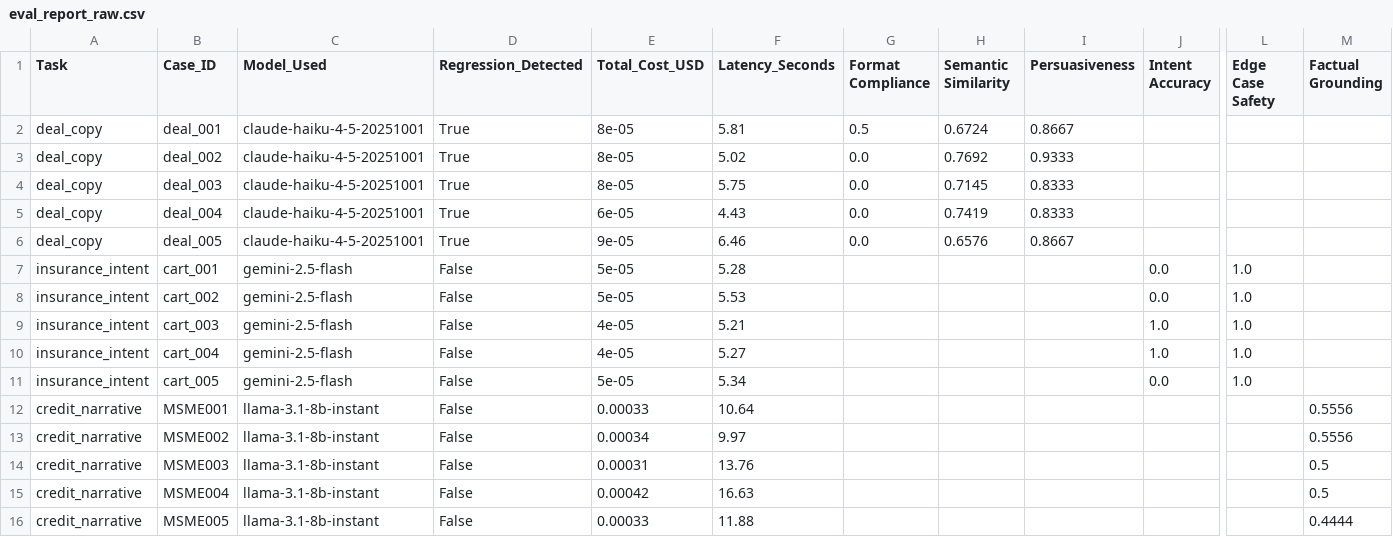
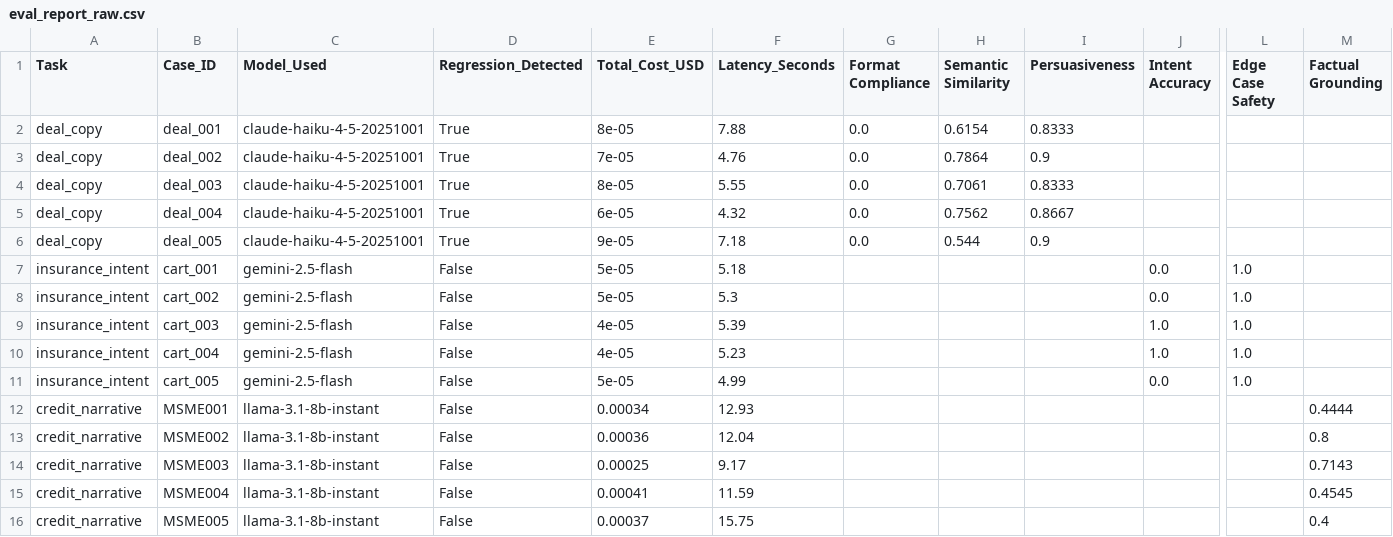
Before and after one commit to bigfoot-5/TheGuard, a CSV file: eval_report_raw.csv, drawn as a sheet; only a part is shown, gaps mark what is left out; the diff names each change by its address in the sheet, - before the commit and + after, or states it on an @@ line.

Commit message:
add new model

```diff
--- a/eval_report_raw.csv
+++ b/eval_report_raw.csv
-F2 (Latency_Seconds): 5.81
+F2 (Latency_Seconds): 7.88
-G2 (Format Compliance): 0.5
+G2 (Format Compliance): 0.0
-H2 (Semantic Similarity): 0.6724
+H2 (Semantic Similarity): 0.6154
-I2 (Persuasiveness): 0.8667
+I2 (Persuasiveness): 0.8333
-E3 (Total_Cost_USD): 8e-05
+E3 (Total_Cost_USD): 7e-05
-F3 (Latency_Seconds): 5.02
+F3 (Latency_Seconds): 4.76
-H3 (Semantic Similarity): 0.7692
+H3 (Semantic Similarity): 0.7864
-I3 (Persuasiveness): 0.9333
+I3 (Persuasiveness): 0.9
-F4 (Latency_Seconds): 5.75
+F4 (Latency_Seconds): 5.55
-H4 (Semantic Similarity): 0.7145
+H4 (Semantic Similarity): 0.7061
-F5 (Latency_Seconds): 4.43
+F5 (Latency_Seconds): 4.32
-H5 (Semantic Similarity): 0.7419
+H5 (Semantic Similarity): 0.7562
-I5 (Persuasiveness): 0.8333
+I5 (Persuasiveness): 0.8667
-F6 (Latency_Seconds): 6.46
+F6 (Latency_Seconds): 7.18
-H6 (Semantic Similarity): 0.6576
+H6 (Semantic Similarity): 0.544
-I6 (Persuasiveness): 0.8667
+I6 (Persuasiveness): 0.9
-F7 (Latency_Seconds): 5.28
+F7 (Latency_Seconds): 5.18
-F8 (Latency_Seconds): 5.53
+F8 (Latency_Seconds): 5.3
-F9 (Latency_Seconds): 5.21
+F9 (Latency_Seconds): 5.39
-F10 (Latency_Seconds): 5.27
+F10 (Latency_Seconds): 5.23
-F11 (Latency_Seconds): 5.34
+F11 (Latency_Seconds): 4.99
-E12 (Total_Cost_USD): 0.00033
+E12 (Total_Cost_USD): 0.00034
-F12 (Latency_Seconds): 10.64
+F12 (Latency_Seconds): 12.93
-M12 (Factual Grounding): 0.5556
+M12 (Factual Grounding): 0.4444
-E13 (Total_Cost_USD): 0.00034
+E13 (Total_Cost_USD): 0.00036
-F13 (Latency_Seconds): 9.97
+F13 (Latency_Seconds): 12.04
-M13 (Factual Grounding): 0.5556
+M13 (Factual Grounding): 0.8
-E14 (Total_Cost_USD): 0.00031
+E14 (Total_Cost_USD): 0.00025
-F14 (Latency_Seconds): 13.76
+F14 (Latency_Seconds): 9.17
-M14 (Factual Grounding): 0.5
+M14 (Factual Grounding): 0.7143
-E15 (Total_Cost_USD): 0.00042
+E15 (Total_Cost_USD): 0.00041
-F15 (Latency_Seconds): 16.63
+F15 (Latency_Seconds): 11.59
-M15 (Factual Grounding): 0.5
+M15 (Factual Grounding): 0.4545
-E16 (Total_Cost_USD): 0.00033
+E16 (Total_Cost_USD): 0.00037
-F16 (Latency_Seconds): 11.88
+F16 (Latency_Seconds): 15.75
-M16 (Factual Grounding): 0.4444
+M16 (Factual Grounding): 0.4
```
Also changed, not shown: 2 other files.
